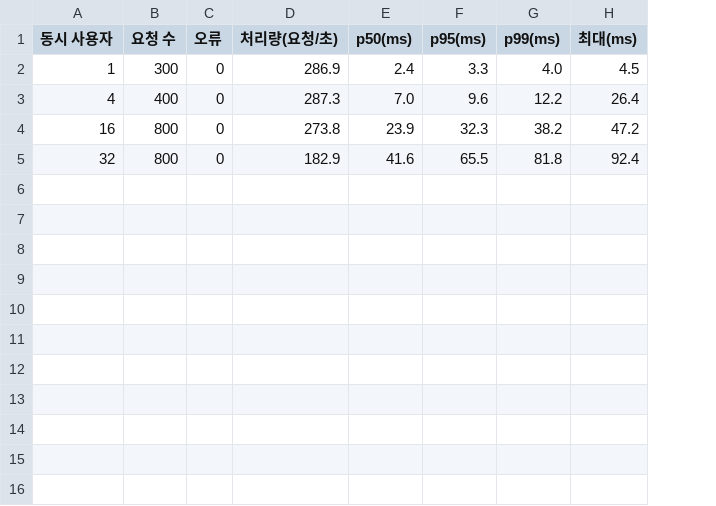
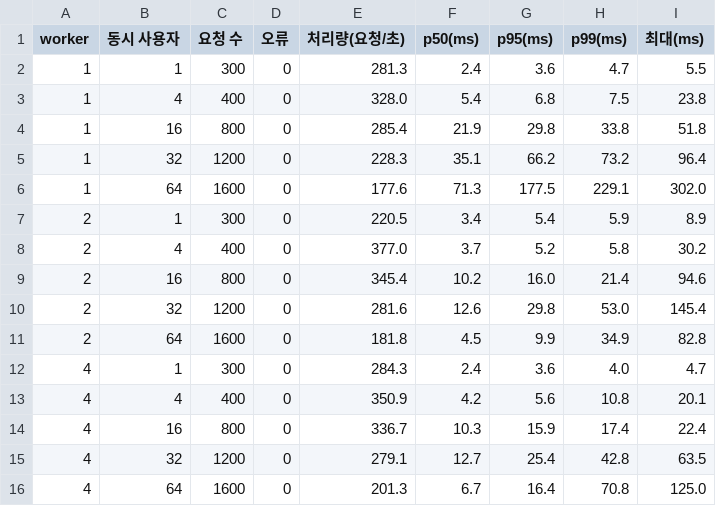
Before and after one commit to Gugaeun/PM25, a CSV file: results/load_test.csv, drawn as a sheet; removed rows and columns are numbered as before the commit, all else as after; the diff names each change by its address in the sheet, - before the commit and + after, or states it on an @@ line.

```diff
--- a/results/load_test.csv
+++ b/results/load_test.csv
+column A (worker), rows 12-14: all 4
+row 2: 1 | 1 | 300 | 0 | 281.3 | 2.4 | 3.6 | 4.7 | 5.5
+row 3: 1 | 4 | 400 | 0 | 328.0 | 5.4 | 6.8 | 7.5 | 23.8
+row 4: 1 | 16 | 800 | 0 | 285.4 | 21.9 | 29.8 | 33.8 | 51.8
+row 5: 1 | 32 | 1200 | 0 | 228.3 | 35.1 | 66.2 | 73.2 | 96.4
+row 6: 1 | 64 | 1600 | 0 | 177.6 | 71.3 | 177.5 | 229.1 | 302.0
+row 7: 2 | 1 | 300 | 0 | 220.5 | 3.4 | 5.4 | 5.9 | 8.9
+row 8: 2 | 4 | 400 | 0 | 377.0 | 3.7 | 5.2 | 5.8 | 30.2
+row 9: 2 | 16 | 800 | 0 | 345.4 | 10.2 | 16.0 | 21.4 | 94.6
+row 10: 2 | 32 | 1200 | 0 | 281.6 | 12.6 | 29.8 | 53.0 | 145.4
+row 11: 2 | 64 | 1600 | 0 | 181.8 | 4.5 | 9.9 | 34.9 | 82.8
-E12 (처리량(요청/초)): 286.9
+E12 (처리량(요청/초)): 284.3
-G12 (p95(ms)): 3.3
+G12 (p95(ms)): 3.6
-I12 (최대(ms)): 4.5
+I12 (최대(ms)): 4.7
-E13 (처리량(요청/초)): 287.3
+E13 (처리량(요청/초)): 350.9
-F13 (p50(ms)): 7.0
+F13 (p50(ms)): 4.2
-G13 (p95(ms)): 9.6
+G13 (p95(ms)): 5.6
-H13 (p99(ms)): 12.2
+H13 (p99(ms)): 10.8
-I13 (최대(ms)): 26.4
+I13 (최대(ms)): 20.1
-E14 (처리량(요청/초)): 273.8
+E14 (처리량(요청/초)): 336.7
-F14 (p50(ms)): 23.9
+F14 (p50(ms)): 10.3
-G14 (p95(ms)): 32.3
+G14 (p95(ms)): 15.9
-H14 (p99(ms)): 38.2
+H14 (p99(ms)): 17.4
-I14 (최대(ms)): 47.2
+I14 (최대(ms)): 22.4
-row 5: 32 | 800 | 0 | 182.9 | 41.6 | 65.5 | 81.8 | 92.4
+row 15: 4 | 32 | 1200 | 0 | 279.1 | 12.7 | 25.4 | 42.8 | 63.5
+row 16: 4 | 64 | 1600 | 0 | 201.3 | 6.7 | 16.4 | 70.8 | 125.0
```
Also changed, not shown: 3 other files.
